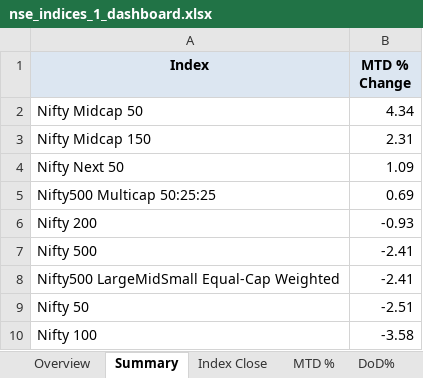
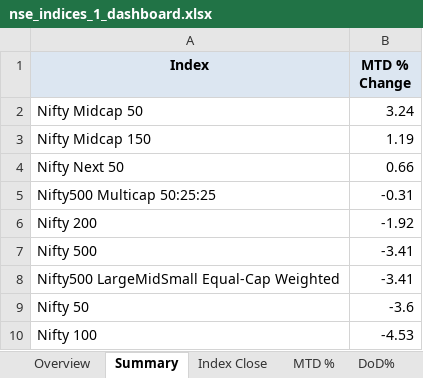
Before and after one commit to rahulshirke7951/nse.indices.a1, an Excel workbook: nse_indices_1_dashboard.xlsx, sheet Summary, drawn as a sheet; values as stored, in another font and other column widths than the file's, no borders; the diff names each change by its address in the sheet, - before the commit and + after, or states it on an @@ line.

```diff
--- a/nse_indices_1_dashboard.xlsx (sheet Summary)
+++ b/nse_indices_1_dashboard.xlsx (sheet Summary)
-B2 (MTD % Change): 4.34
+B2 (MTD % Change): 3.24
-B3 (MTD % Change): 2.31
+B3 (MTD % Change): 1.19
-B4 (MTD % Change): 1.09
+B4 (MTD % Change): 0.66
-B5 (MTD % Change): 0.69
+B5 (MTD % Change): -0.31
-B6 (MTD % Change): -0.93
+B6 (MTD % Change): -1.92
-B7:B8 (MTD % Change): -2.41
+B7:B8 (MTD % Change): -3.41
-B9 (MTD % Change): -2.51
+B9 (MTD % Change): -3.6
-B10 (MTD % Change): -3.58
+B10 (MTD % Change): -4.53
```
Also changed, not shown: sheet DoD%, sheet MTD %, sheet Index Close, sheet Overview, sheet Daily Movers, nse_indices_1_raw.xlsx, 1 other file.
